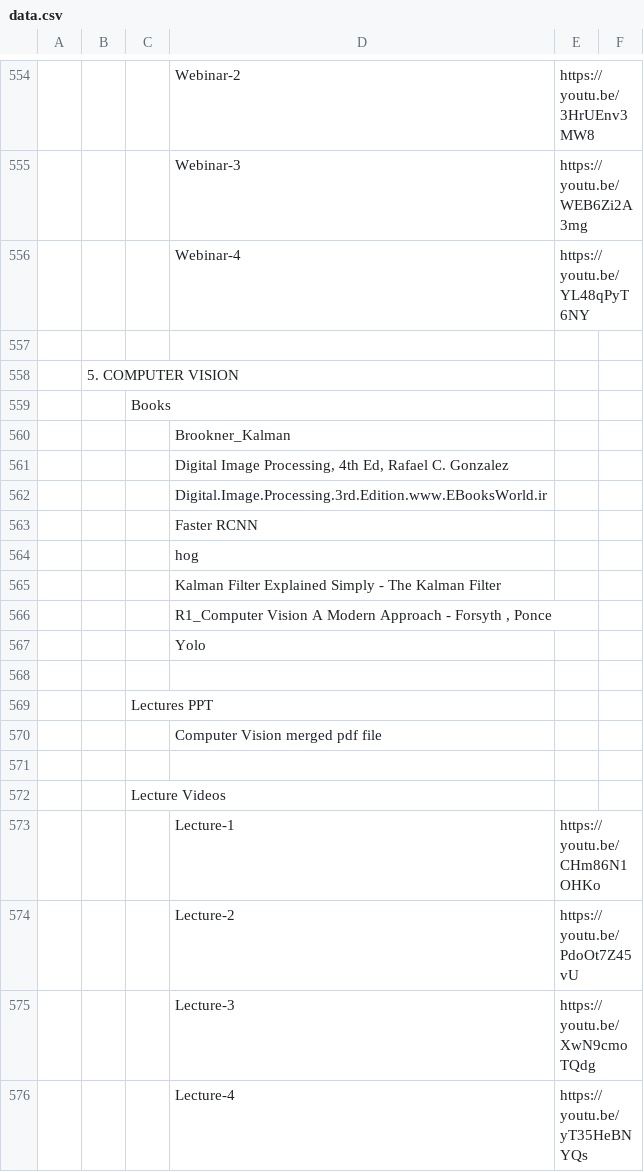
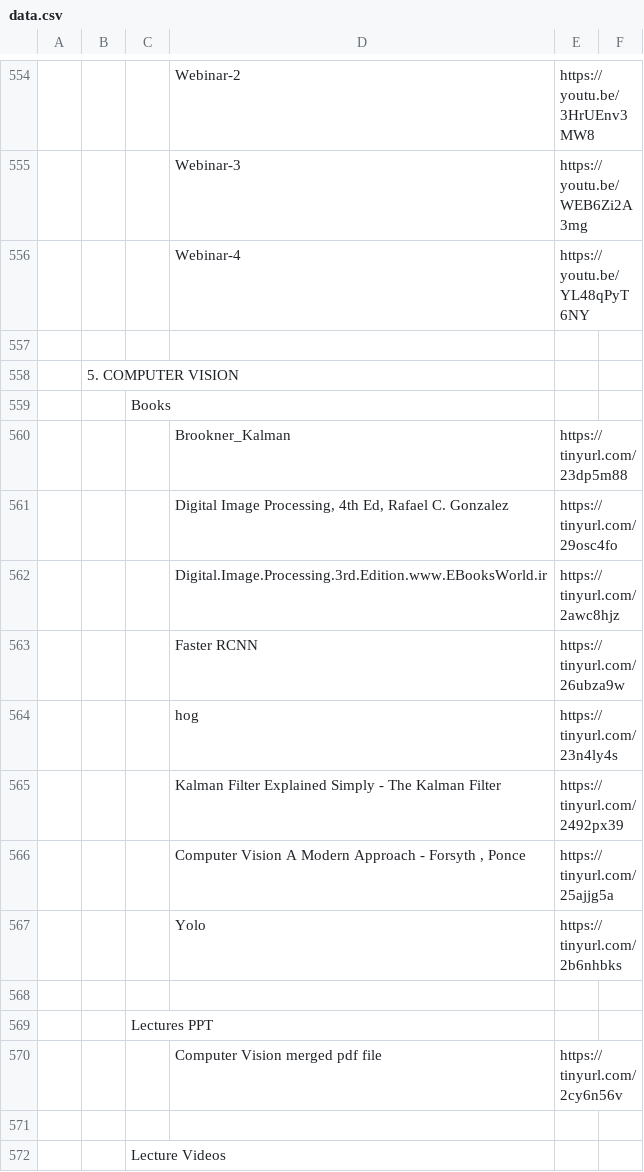
Before and after one commit to Isolatedislands/PapuaIsland, a CSV file: data.csv, drawn as a sheet; only a part is shown, gaps mark what is left out; the shorter side is filled out with more unchanged rows; removed rows and columns are numbered as before the commit, all else as after; the diff names each change by its address in the sheet, - before the commit and + after, or states it on an @@ line.

```diff
--- a/data.csv
+++ b/data.csv
-E560: (empty)
+E560: https://tinyurl.com/23dp5m88
-E561: (empty)
+E561: https://tinyurl.com/29osc4fo
-E562: (empty)
+E562: https://tinyurl.com/2awc8hjz
-E563: (empty)
+E563: https://tinyurl.com/26ubza9w
-E564: (empty)
+E564: https://tinyurl.com/23n4ly4s
-E565: (empty)
+E565: https://tinyurl.com/2492px39
-row 566:  |  |  | R1_Computer Vision A Modern Approach - Forsyth , Ponce
-row 567:  |  |  | Yolo
+row 566:  |  |  | Computer Vision A Modern Approach - Forsyth , Ponce | https://tinyurl.com/25ajjg5a
+row 567:  |  |  | Yolo | https://tinyurl.com/2b6nhbks
-E570: (empty)
+E570: https://tinyurl.com/2cy6n56v
```
Also changed, not shown: 1 other file.
